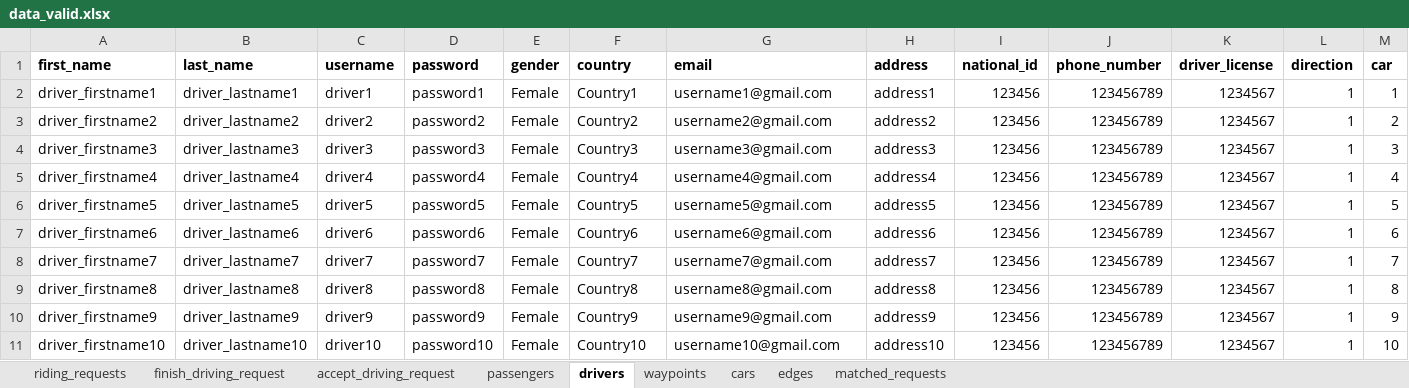
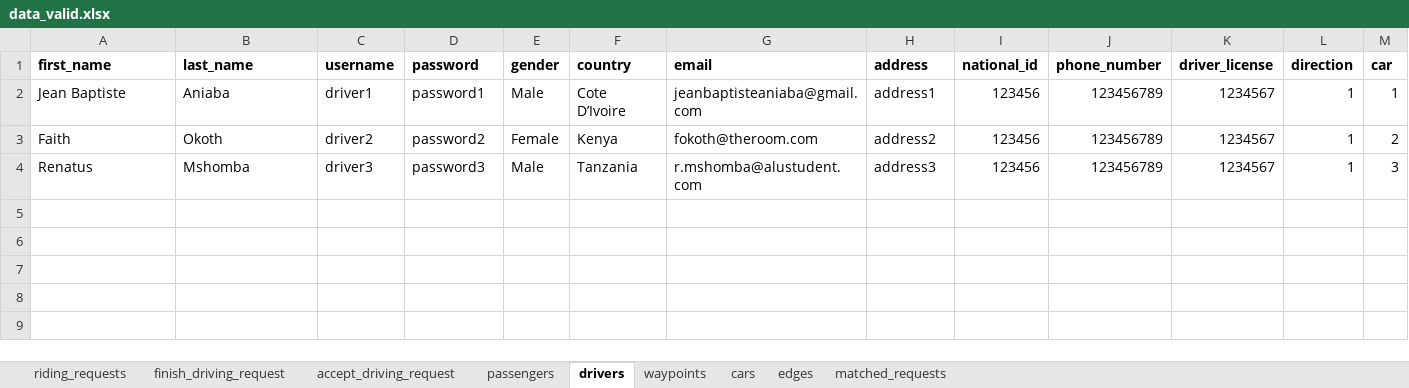
Before and after one commit to Emmastro/turage, an Excel workbook: ride/test_data/data_valid.xlsx, sheet drivers, drawn as a sheet; values as stored, in another font and other column widths than the file's, no borders; table styles not drawn; the diff names each change by its address in the sheet, - before the commit and + after, or states it on an @@ line.

```diff
--- a/ride/test_data/data_valid.xlsx (sheet drivers)
+++ b/ride/test_data/data_valid.xlsx (sheet drivers)
-A2 (first_name): driver_firstname1
+A2 (first_name): Jean Baptiste
-B2 (last_name): driver_lastname1
+B2 (last_name): Aniaba
-E2 (gender): Female
+E2 (gender): Male
-F2 (country): Country1
+F2 (country): Cote D’Ivoire
-G2 (email): username1@gmail.com
+G2 (email): jeanbaptisteaniaba@gmail.com
-A3 (first_name): driver_firstname2
+A3 (first_name): Faith
-B3 (last_name): driver_lastname2
+B3 (last_name): Okoth
-F3 (country): Country2
+F3 (country): Kenya
-G3 (email): username2@gmail.com
+G3 (email): fokoth@theroom.com
-A4 (first_name): driver_firstname3
+A4 (first_name): Renatus
-B4 (last_name): driver_lastname3
+B4 (last_name): Mshomba
-E4 (gender): Female
+E4 (gender): Male
-F4 (country): Country3
+F4 (country): Tanzania
-G4 (email): username3@gmail.com
+G4 (email): r.mshomba@alustudent.com
-row 5: driver_firstname4 | driver_lastname4 | driver4 | password4 | Female | Country4 | username4@gmail.com | address4 | 123456 | 123456789 | 1234567 | 1 | 4
-row 6: driver_firstname5 | driver_lastname5 | driver5 | password5 | Female | Country5 | username5@gmail.com | address5 | 123456 | 123456789 | 1234567 | 1 | 5
-row 7: driver_firstname6 | driver_lastname6 | driver6 | password6 | Female | Country6 | username6@gmail.com | address6 | 123456 | 123456789 | 1234567 | 1 | 6
-row 8: driver_firstname7 | driver_lastname7 | driver7 | password7 | Female | Country7 | username7@gmail.com | address7 | 123456 | 123456789 | 1234567 | 1 | 7
-row 9: driver_firstname8 | driver_lastname8 | driver8 | password8 | Female | Country8 | username8@gmail.com | address8 | 123456 | 123456789 | 1234567 | 1 | 8
-row 10: driver_firstname9 | driver_lastname9 | driver9 | password9 | Female | Country9 | username9@gmail.com | address9 | 123456 | 123456789 | 1234567 | 1 | 9
-row 11: driver_firstname10 | driver_lastname10 | driver10 | password10 | Female | Country10 | username10@gmail.com | address10 | 123456 | 123456789 | 1234567 | 1 | 10
```
Also changed, not shown: sheet passengers, sheet waypoints, sheet cars, sheet edges, sheet accept_driving_request, 8 other files.
